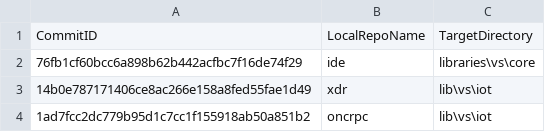
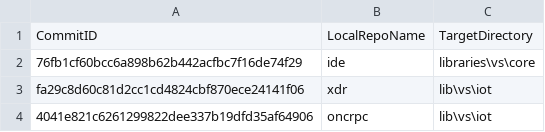
Before and after one commit to ATECoder/dn.onc.rpc, a CSV file: ExternalReposCommits.csv, drawn as a sheet.

```diff
--- a/ExternalReposCommits.csv
+++ b/ExternalReposCommits.csv
@@ -2,3 +2,3 @@ CommitID,LocalRepoName,TargetDirectory
 76fb1cf60bcc6a898b62b442acfbc7f16de74f29,ide,libraries\vs\core
-14b0e787171406ce8ac266e158a8fed55fae1d49,xdr,lib\vs\iot
-1ad7fcc2dc779b95d1c7cc1f155918ab50a851b2,oncrpc,lib\vs\iot
+fa29c8d60c81d2cc1cd4824cbf870ece24141f06,xdr,lib\vs\iot
+4041e821c6261299822dee337b19dfd35af64906,oncrpc,lib\vs\iot
```
Also changed, not shown: 11 other files.
